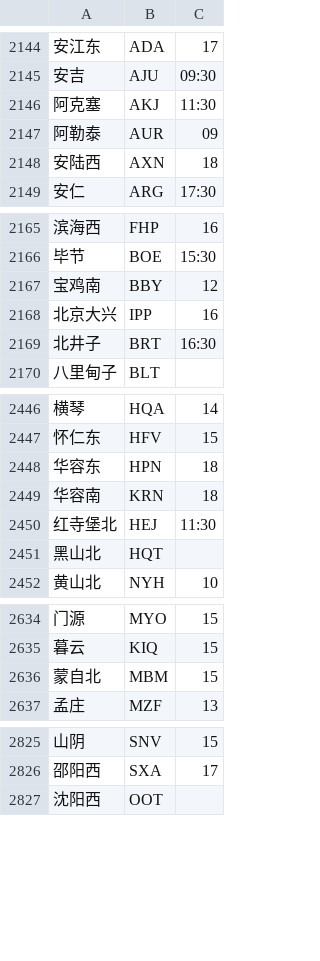
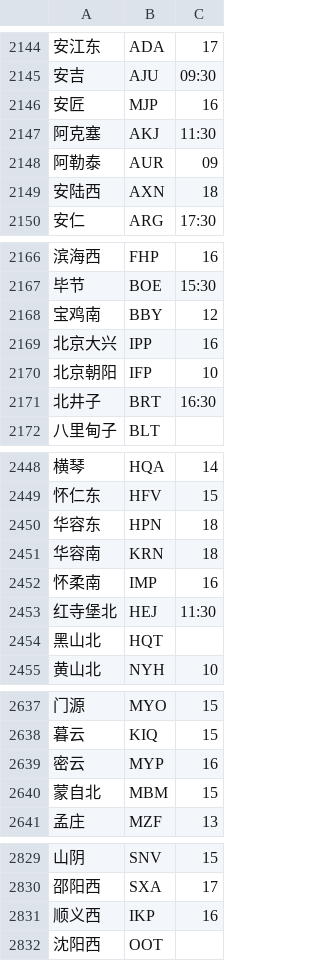
Before and after one commit to gpx0214/gpx0214.github.io, a CSV file: js/station.min.csv, drawn as a sheet; only a part is shown, gaps mark what is left out; the diff names each change by its address in the sheet, - before the commit and + after, or states it on an @@ line.

Commit message:
auto commit 210120

```diff
--- a/js/station.min.csv
+++ b/js/station.min.csv
+row 2146: 安匠 | MJP | 16
+row 2170: 北京朝阳 | IFP | 10
+row 2452: 怀柔南 | IMP | 16
+row 2639: 密云 | MYP | 16
+row 2831: 顺义西 | IKP | 16
```
